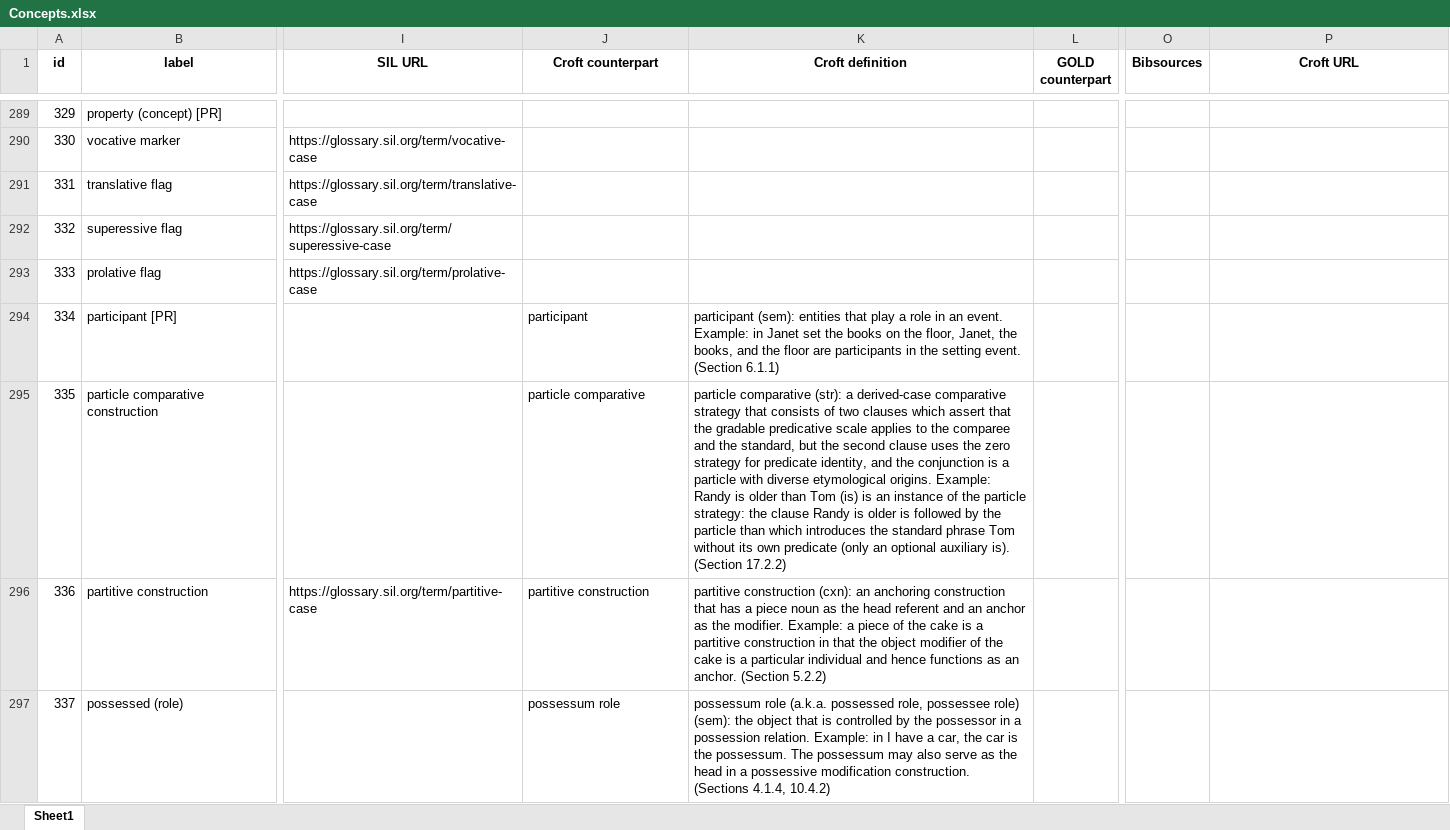
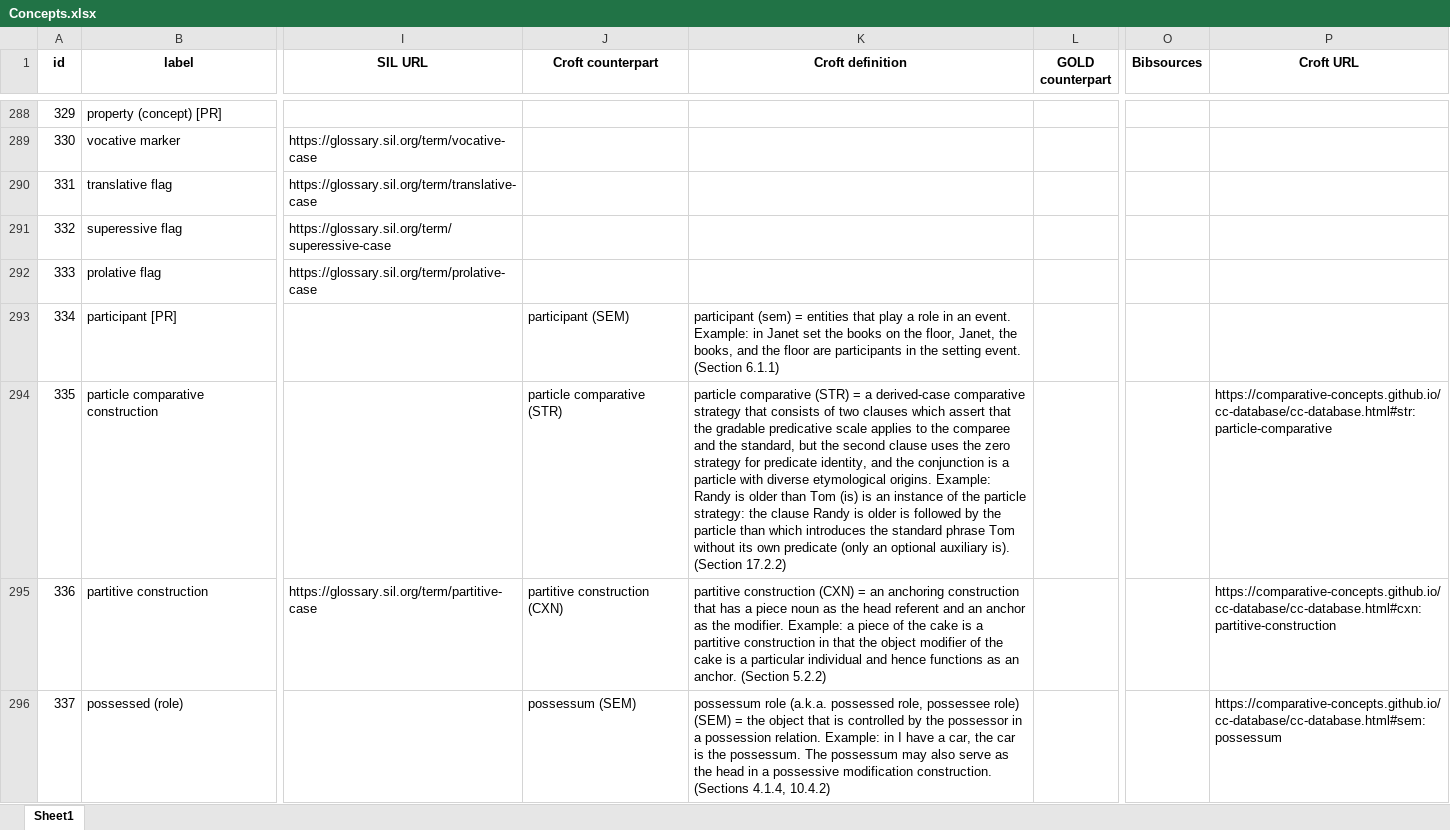
Before and after one commit to clld/grammaticon-data, an Excel workbook: raw/Concepts.xlsx, sheet Sheet1, drawn as a sheet; only a part is shown, gaps mark what is left out; values as stored, in another font and other column widths than the file's, no borders; addresses are those after the commit; the diff covers the shown part only; the diff names each change by its address in the sheet, - before the commit and + after, or states it on an @@ line.

Commit message:
data update

```diff
--- a/raw/Concepts.xlsx (sheet Sheet1)
+++ b/raw/Concepts.xlsx (sheet Sheet1)
-J293 (Croft counterpart): participant
+J293 (Croft counterpart): participant (SEM)
-K293 (Croft definition): participant (sem): entities that…
+K293 (Croft definition): participant (sem) = entities that…
-J294 (Croft counterpart): particle comparative
+J294 (Croft counterpart): particle comparative (STR)
-K294 (Croft definition): particle comparative (str): a derived-case…
+K294 (Croft definition): particle comparative (STR) = a derived-case…
-P294 (Croft URL): (empty)
+P294 (Croft URL): https://comparative-concepts.github.io/cc-database/cc-database.html#str:particle-comparative
-J295 (Croft counterpart): partitive construction
+J295 (Croft counterpart): partitive construction (CXN)
-K295 (Croft definition): partitive construction (cxn): an anchoring…
+K295 (Croft definition): partitive construction (CXN) = an anchoring…
-P295 (Croft URL): (empty)
+P295 (Croft URL): https://comparative-concepts.github.io/cc-database/cc-database.html#cxn:partitive-construction
-J296 (Croft counterpart): possessum role
+J296 (Croft counterpart): possessum (SEM)
-K296 (Croft definition): …possessee role) (sem): the object…
+K296 (Croft definition): …possessee role) (SEM) = the object…
-P296 (Croft URL): (empty)
+P296 (Croft URL): https://comparative-concepts.github.io/cc-database/cc-database.html#sem:possessum
```
Also changed, not shown: 31 added rows, 2 removed rows and 443 edited cells elsewhere in this sheet, raw/Concepthierarchy.xlsx, raw/Concepts_features.xlsx, 9 other files.
